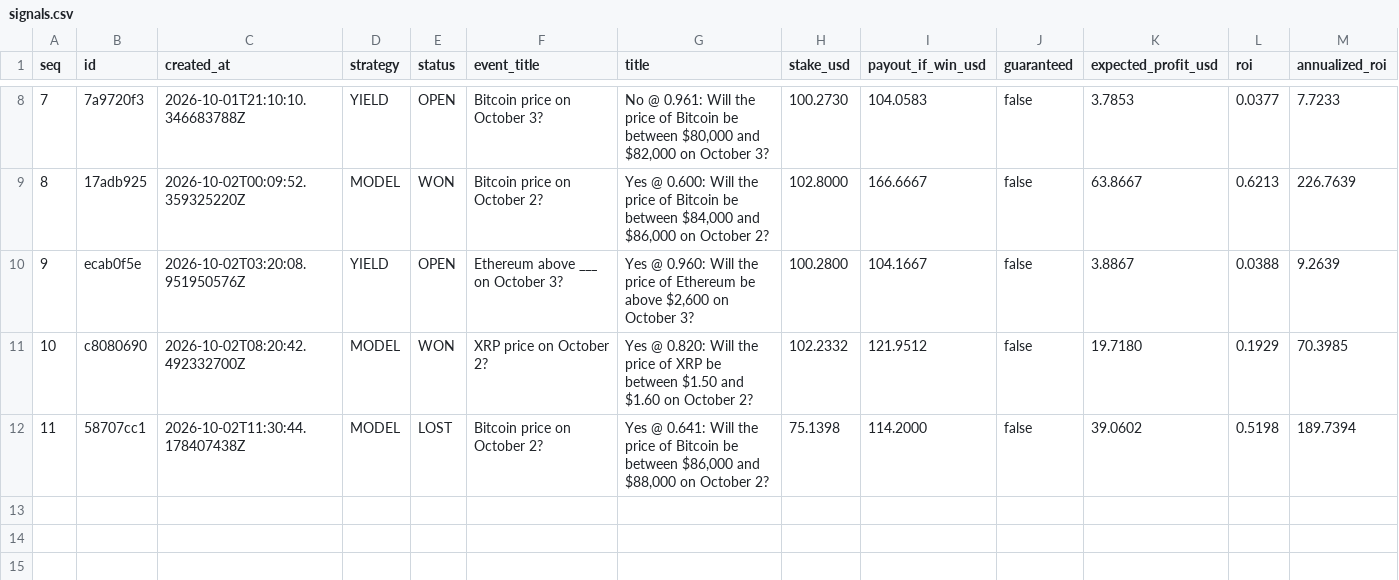
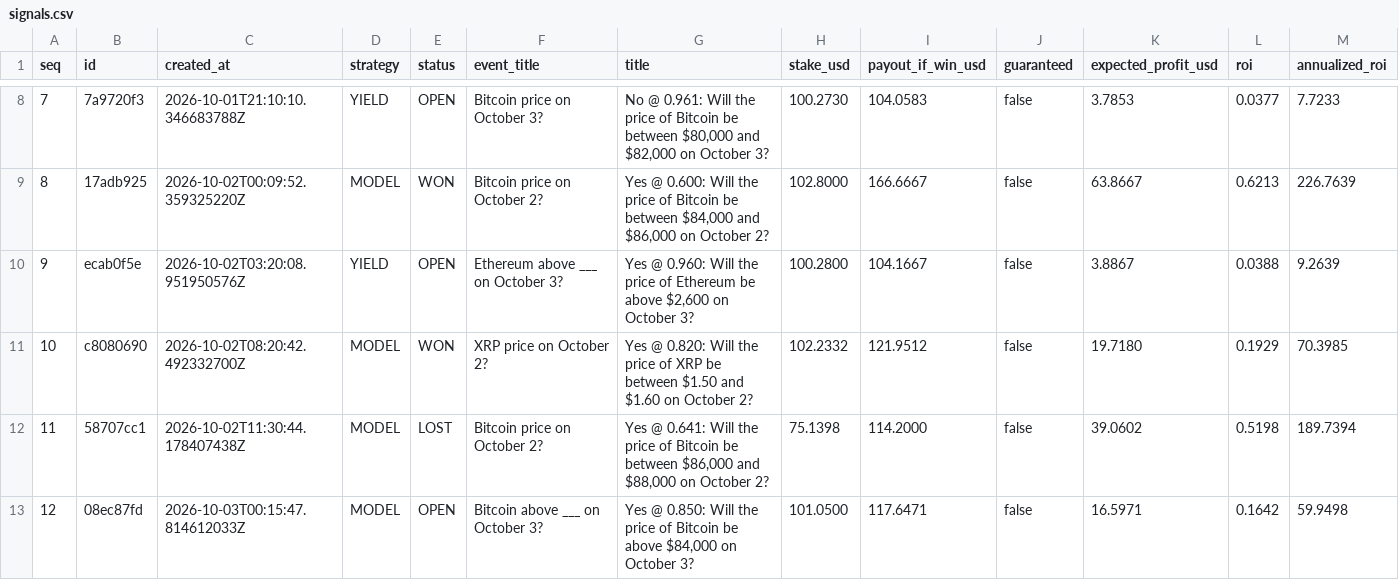
Before and after one commit to tswg/pmarkt, a CSV file: signals.csv, drawn as a sheet; only a part is shown, gaps mark what is left out; rows hold the shown columns only; the diff names each change by its address in the sheet, - before the commit and + after, or states it on an @@ line.

```diff
--- a/signals.csv
+++ b/signals.csv
+row 13: 12 | 08ec87fd | 2026-10-03T00:15:47.814612033Z | MODEL | OPEN | Bitcoin above ___ on October 3? | Yes @ 0.850: Will the price of Bitcoin be above $84,000 on October 3? | 101.0500 | 117.6471 | false | 16.5971 | 0.1642 | 59.9498
```
Also changed, not shown: 2 other files.
